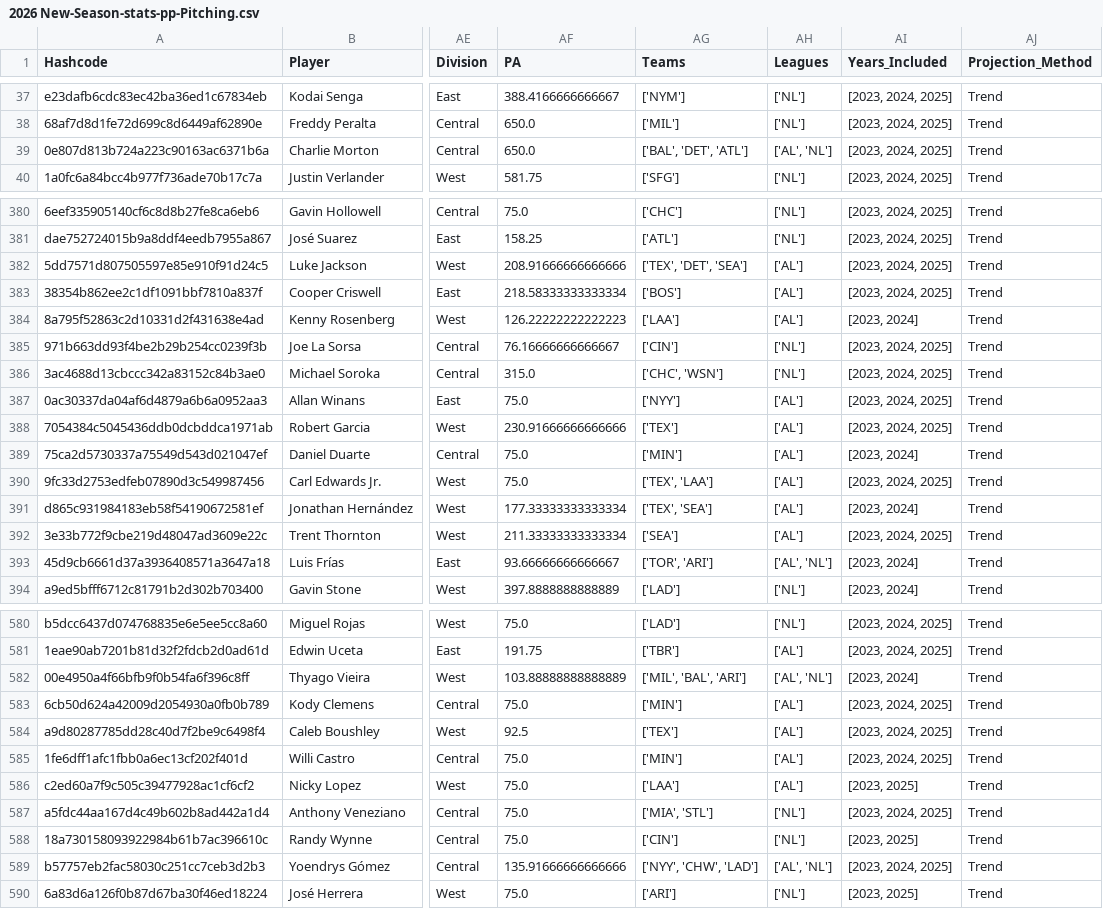
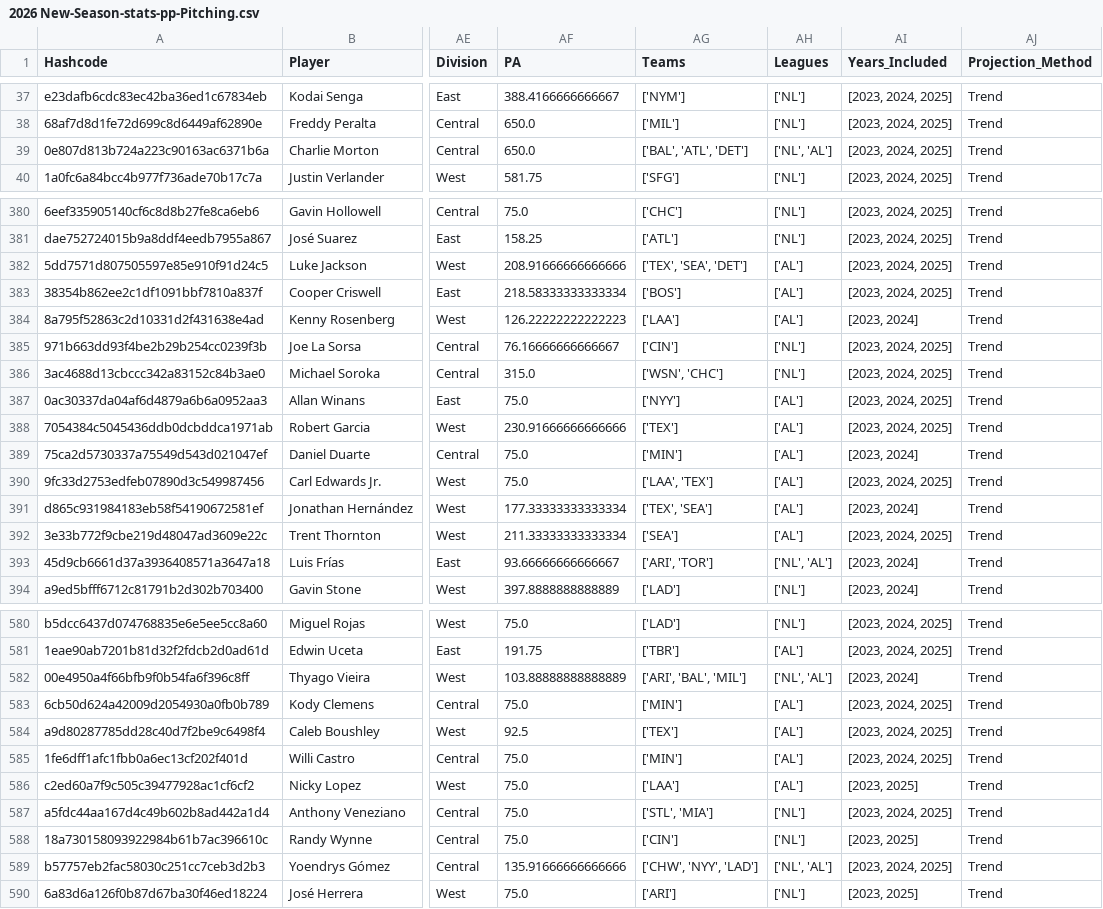
Before and after one commit to JimMaastricht5/baseballsim, a CSV file: 2026 New-Season-stats-pp-Pitching.csv, drawn as a sheet; only a part is shown, gaps mark what is left out; the diff covers the shown part only; the diff names each change by its address in the sheet, - before the commit and + after, or states it on an @@ line.

```diff
--- a/2026 New-Season-stats-pp-Pitching.csv
+++ b/2026 New-Season-stats-pp-Pitching.csv
-AG39 (Teams): ['BAL', 'DET', 'ATL']
+AG39 (Teams): ['BAL', 'ATL', 'DET']
-AH39 (Leagues): ['AL', 'NL']
+AH39 (Leagues): ['NL', 'AL']
-AG382 (Teams): ['TEX', 'DET', 'SEA']
+AG382 (Teams): ['TEX', 'SEA', 'DET']
-AG386 (Teams): ['CHC', 'WSN']
+AG386 (Teams): ['WSN', 'CHC']
-AG390 (Teams): ['TEX', 'LAA']
+AG390 (Teams): ['LAA', 'TEX']
-AG393 (Teams): ['TOR', 'ARI']
+AG393 (Teams): ['ARI', 'TOR']
-AH393 (Leagues): ['AL', 'NL']
+AH393 (Leagues): ['NL', 'AL']
-AG582 (Teams): ['MIL', 'BAL', 'ARI']
+AG582 (Teams): ['ARI', 'BAL', 'MIL']
-AH582 (Leagues): ['AL', 'NL']
+AH582 (Leagues): ['NL', 'AL']
-AG587 (Teams): ['MIA', 'STL']
+AG587 (Teams): ['STL', 'MIA']
-AG589 (Teams): ['NYY', 'CHW', 'LAD']
+AG589 (Teams): ['CHW', 'NYY', 'LAD']
-AH589 (Leagues): ['AL', 'NL']
+AH589 (Leagues): ['NL', 'AL']
```
Also changed, not shown: 159 edited cells elsewhere in this file, 2023 2024 2025 aggr-stats-pp-Batting.csv, 2023 2024 2025 aggr-stats-pp-Pitching.csv, 5 other files.
